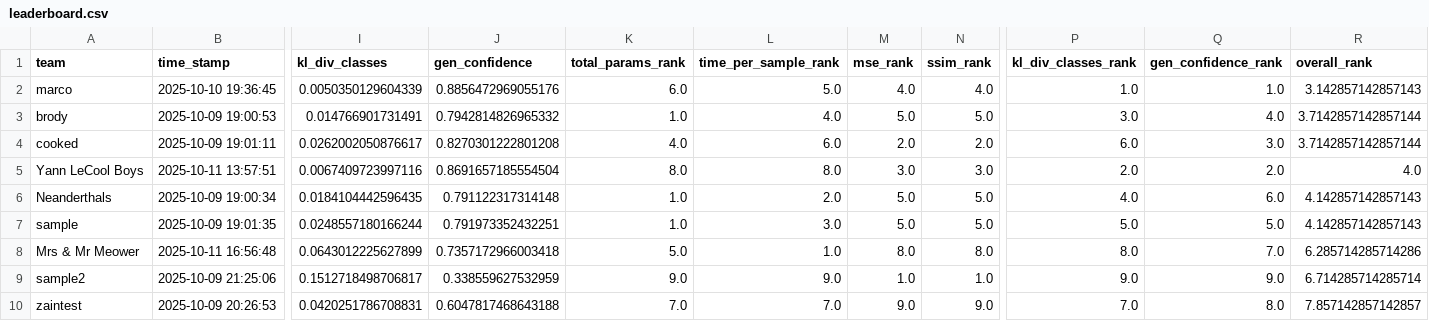
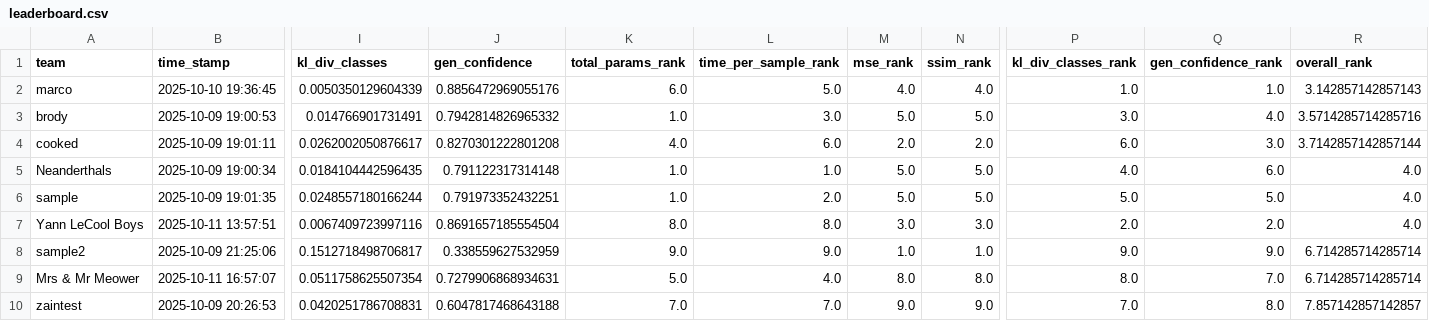
Before and after one commit to dlaieburner/2025-leaderboard, a CSV file: leaderboard.csv, drawn as a sheet; only a part is shown, gaps mark what is left out; removed rows and columns are numbered as before the commit, all else as after; rows hold the shown columns only; the diff names each change by its address in the sheet, - before the commit and + after, or states it on an @@ line.

Commit message:
Update leaderboard with new submission

```diff
--- a/leaderboard.csv
+++ b/leaderboard.csv
-L3 (time_per_sample_rank): 4.0
+L3 (time_per_sample_rank): 3.0
-R3 (overall_rank): 3.7142857142857144
+R3 (overall_rank): 3.5714285714285716
+row 5: Neanderthals | 2025-10-09 19:00:34 | 0.0184104442596435 | 0.791122317314148 | 1.0 | 1.0 | 5.0 | 5.0 | 4.0 | 6.0 | 4.0
+row 6: sample | 2025-10-09 19:01:35 | 0.0248557180166244 | 0.791973352432251 | 1.0 | 2.0 | 5.0 | 5.0 | 5.0 | 5.0 | 4.0
-row 6: Neanderthals | 2025-10-09 19:00:34 | 0.0184104442596435 | 0.791122317314148 | 1.0 | 2.0 | 5.0 | 5.0 | 4.0 | 6.0 | 4.142857142857143
-row 7: sample | 2025-10-09 19:01:35 | 0.0248557180166244 | 0.791973352432251 | 1.0 | 3.0 | 5.0 | 5.0 | 5.0 | 5.0 | 4.142857142857143
-row 8: Mrs & Mr Meower | 2025-10-11 16:56:48 | 0.0643012225627899 | 0.7357172966003418 | 5.0 | 1.0 | 8.0 | 8.0 | 8.0 | 7.0 | 6.285714285714286
+row 9: Mrs & Mr Meower | 2025-10-11 16:57:07 | 0.0511758625507354 | 0.7279906868934631 | 5.0 | 4.0 | 8.0 | 8.0 | 8.0 | 7.0 | 6.714285714285714
```
